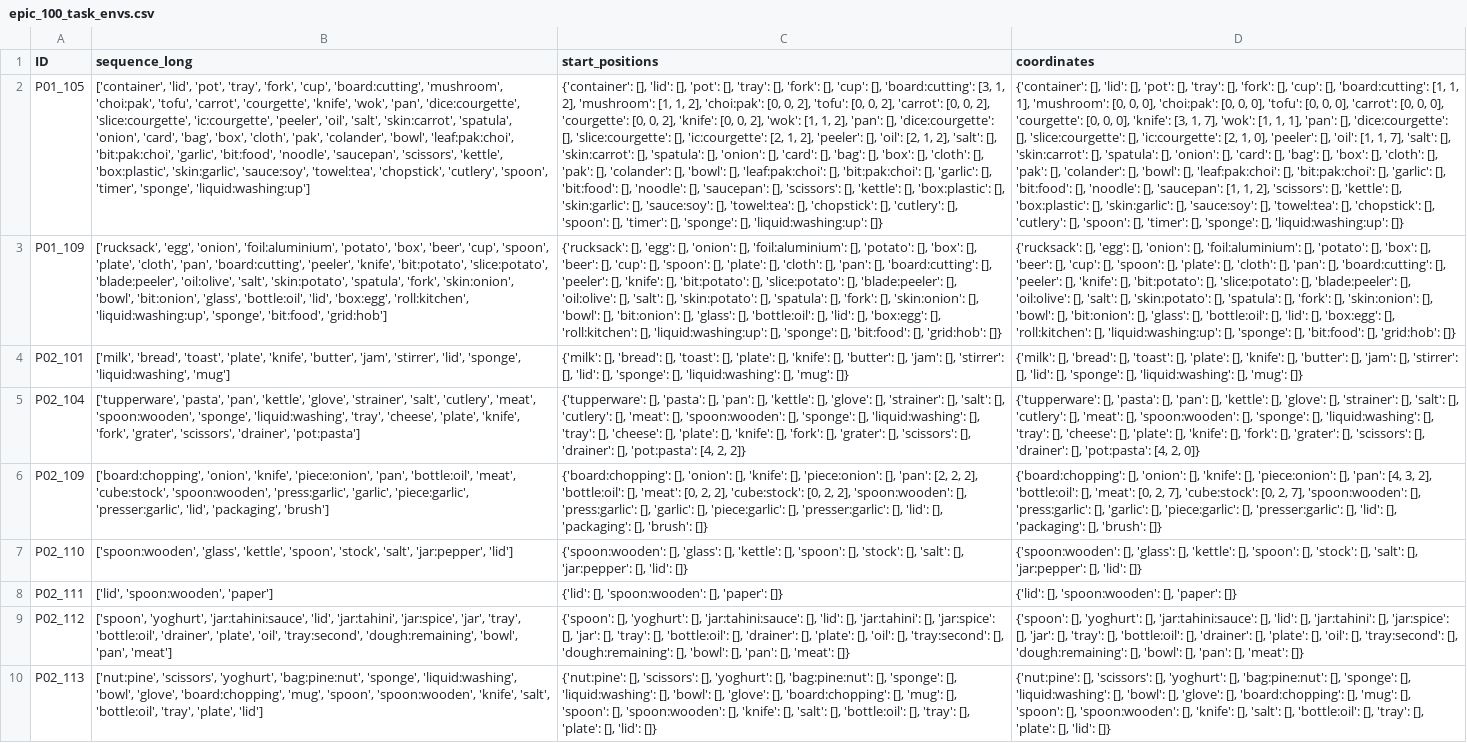
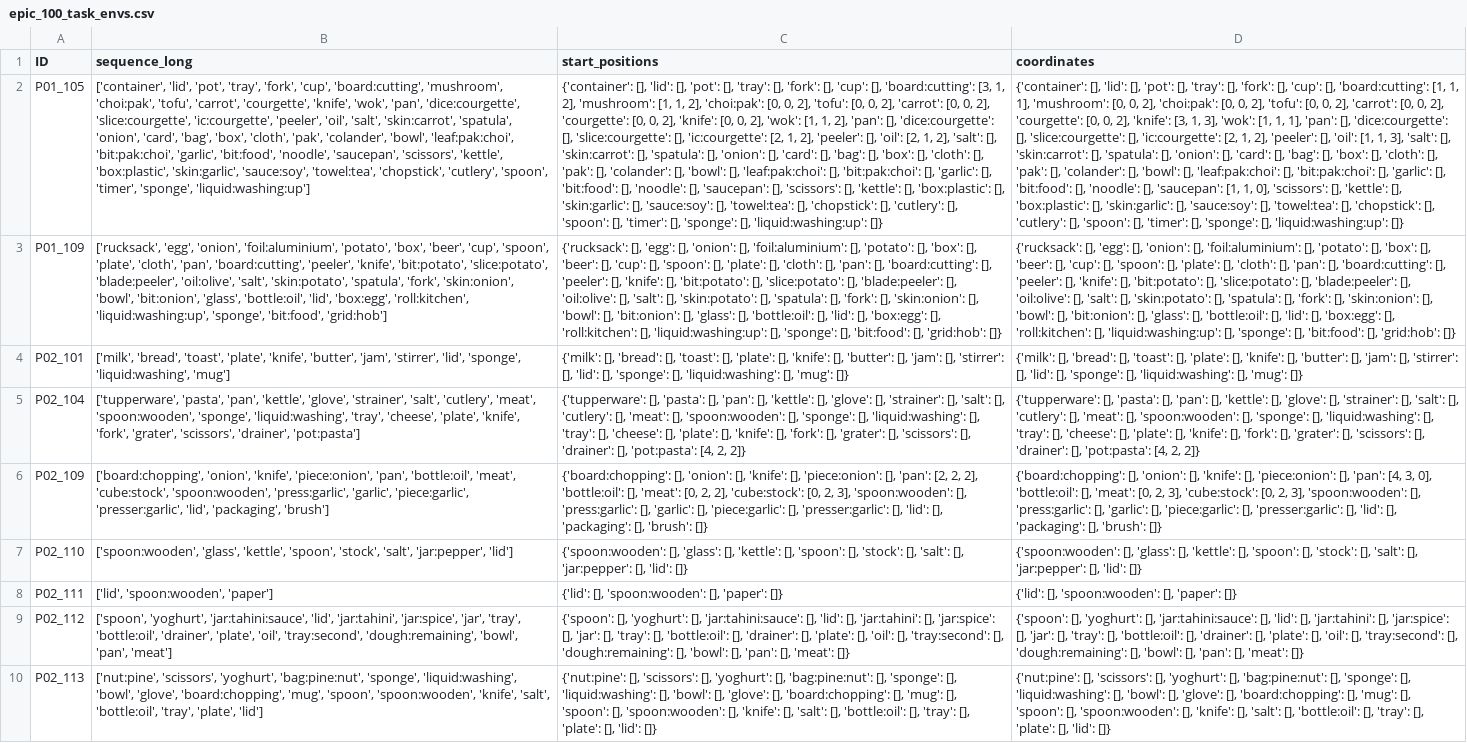
Before and after one commit to zauri/action_selection, a CSV file: cognitive model/scripts/epic_100_task_envs.csv, drawn as a sheet; only a part is shown; the diff covers the shown part only; the diff names each change by its address in the sheet, - before the commit and + after, or states it on an @@ line.

Commit message:
add z coord from previous row if possible, update result data

```diff
--- a/cognitive model/scripts/epic_100_task_envs.csv
+++ b/cognitive model/scripts/epic_100_task_envs.csv
-D2 (coordinates): …[0, 0, 0], 'choi:pak': [0, 0, 0], 'tofu': [0, 0, 0], 'carrot': [0, 0, 0], 'courgette': [0, 0, 0], 'knife': [3, 1, 7], 'wok': [1, 1, 1], 'pan': [], 'dice:courgette': [], 'slice:courgette': [], 'ic:courgette': [2, 1, 0], 'peeler': [], 'oil': [1, 1, 7], 'salt': [], 'skin:carrot': [], 'spatula': [], 'onion': [], 'card': [], 'bag': [], 'box': [], 'cloth': [], 'pak': [], 'colander': [], 'bowl': [], 'leaf:pak:choi': [], 'bit:pak:choi': [], 'garlic': [], 'bit:food': [], 'noodle': [], 'saucepan': [1, 1, 2], 'scissors': [],…
+D2 (coordinates): …[0, 0, 2], 'choi:pak': [0, 0, 2], 'tofu': [0, 0, 2], 'carrot': [0, 0, 2], 'courgette': [0, 0, 2], 'knife': [3, 1, 3], 'wok': [1, 1, 1], 'pan': [], 'dice:courgette': [], 'slice:courgette': [], 'ic:courgette': [2, 1, 2], 'peeler': [], 'oil': [1, 1, 3], 'salt': [], 'skin:carrot': [], 'spatula': [], 'onion': [], 'card': [], 'bag': [], 'box': [], 'cloth': [], 'pak': [], 'colander': [], 'bowl': [], 'leaf:pak:choi': [], 'bit:pak:choi': [], 'garlic': [], 'bit:food': [], 'noodle': [], 'saucepan': [1, 1, 0], 'scissors': [],…
-D5 (coordinates): …[4, 2, 0]}
+D5 (coordinates): …[4, 2, 2]}
-C6 (start_positions): …[0, 2, 2], 'spoon:wooden': [],…
+C6 (start_positions): …[0, 2, 3], 'spoon:wooden': [],…
-D6 (coordinates): …[4, 3, 2], 'bottle:oil': [], 'meat': [0, 2, 7], 'cube:stock': [0, 2, 7], 'spoon:wooden': [],…
+D6 (coordinates): …[4, 3, 0], 'bottle:oil': [], 'meat': [0, 2, 3], 'cube:stock': [0, 2, 3], 'spoon:wooden': [],…
```
Also changed, not shown: 59 edited cells elsewhere in this file, 1 other file.
